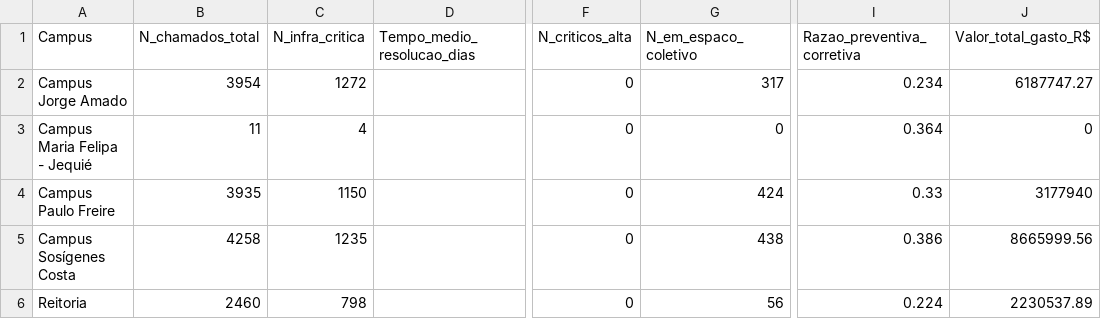
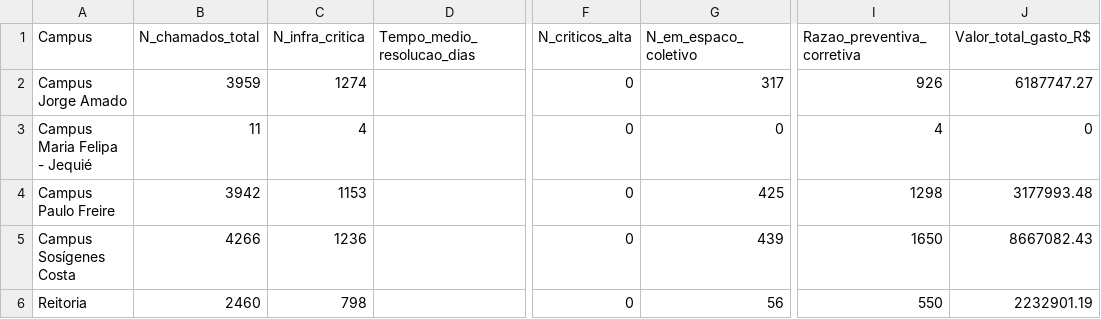
Before and after one commit to adinailson88/malha-ods-esg, a CSV file: dados_csv/indicadores_ods.csv, drawn as a sheet; only a part is shown, gaps mark what is left out; the diff names each change by its address in the sheet, - before the commit and + after, or states it on an @@ line.

```diff
--- a/dados_csv/indicadores_ods.csv
+++ b/dados_csv/indicadores_ods.csv
-B2 (N_chamados_total): 3954
+B2 (N_chamados_total): 3959
-C2 (N_infra_critica): 1272
+C2 (N_infra_critica): 1274
-I2 (Razao_preventiva_corretiva): 0.234
+I2 (Razao_preventiva_corretiva): 926
-I3 (Razao_preventiva_corretiva): 0.364
+I3 (Razao_preventiva_corretiva): 4
-B4 (N_chamados_total): 3935
+B4 (N_chamados_total): 3942
-C4 (N_infra_critica): 1150
+C4 (N_infra_critica): 1153
-G4 (N_em_espaco_coletivo): 424
+G4 (N_em_espaco_coletivo): 425
-I4 (Razao_preventiva_corretiva): 0.33
+I4 (Razao_preventiva_corretiva): 1298
-J4 (Valor_total_gasto_R$): 3177940
+J4 (Valor_total_gasto_R$): 3177993.48
-B5 (N_chamados_total): 4258
+B5 (N_chamados_total): 4266
-C5 (N_infra_critica): 1235
+C5 (N_infra_critica): 1236
-G5 (N_em_espaco_coletivo): 438
+G5 (N_em_espaco_coletivo): 439
-I5 (Razao_preventiva_corretiva): 0.386
+I5 (Razao_preventiva_corretiva): 1650
-J5 (Valor_total_gasto_R$): 8665999.56
+J5 (Valor_total_gasto_R$): 8667082.43
-I6 (Razao_preventiva_corretiva): 0.224
+I6 (Razao_preventiva_corretiva): 550
-J6 (Valor_total_gasto_R$): 2230537.89
+J6 (Valor_total_gasto_R$): 2232901.19
```
Also changed, not shown: 2 other files.
